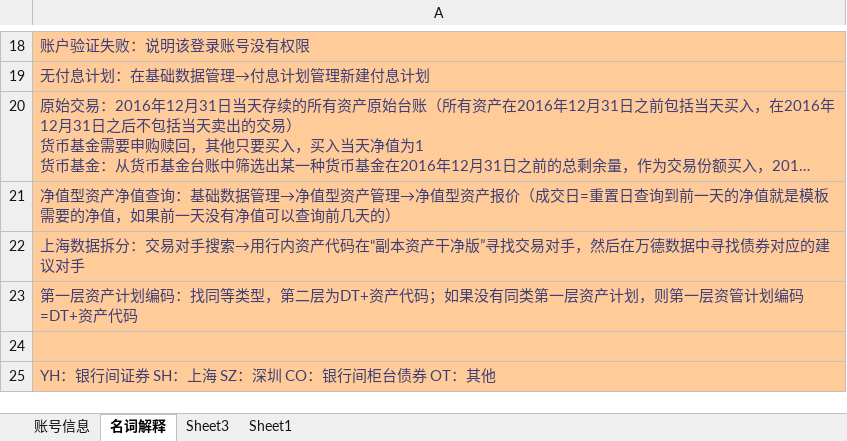
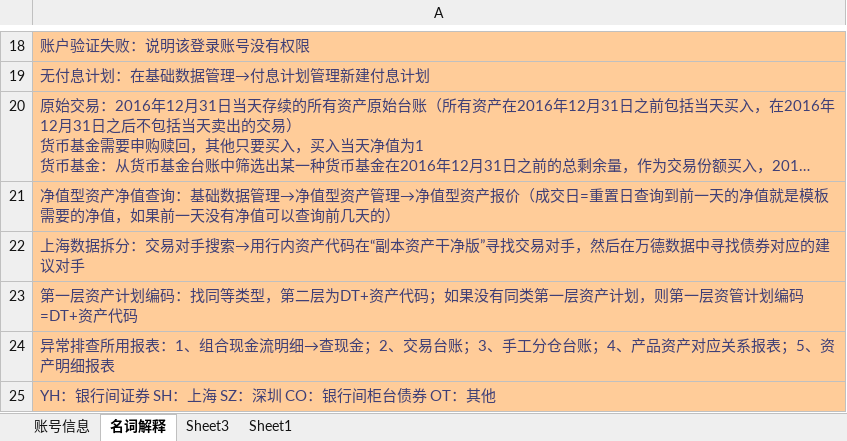
Before and after one commit to W7297911/test, an Excel workbook: wenjian/资管信息.xlsx, sheet 名词解释, drawn as a sheet; only a part is shown, gaps mark what is left out; long unchanged cells end in …; values as stored, in another font and other column widths than the file's, no borders; charts and pictures not drawn; the diff names each change by its address in the sheet, - before the commit and + after, or states it on an @@ line.

```diff
--- a/wenjian/资管信息.xlsx (sheet 名词解释)
+++ b/wenjian/资管信息.xlsx (sheet 名词解释)
-A24: (empty)
+A24: 异常排查所用报表：1、组合现金流明细→查现金；2、交易台账；3、手工分仓台账；4、产品资产对应关系报表；5、资产明细报表
```
Also changed, not shown: charts or pictures, 1 other file.
